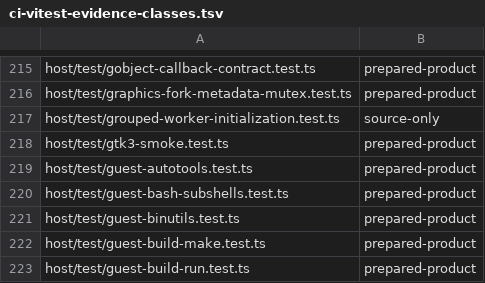
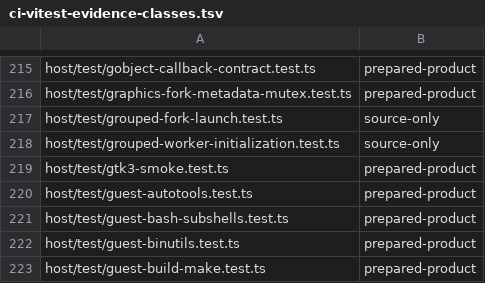
Before and after one commit to Automattic/kandelo, a TSV file: scripts/ci-vitest-evidence-classes.tsv, drawn as a sheet; only a part is shown, gaps mark what is left out; the shorter side is filled out with more unchanged rows.

Commit message:
Host: Launch grouped forks with exact Worker retirement
Launch prepared grouped children through the normal Worker handshake,
externref owners and continuation replay gate on Node and browsers.
Bind the concrete Worker before execution and retire its exact admission
only after its quiescence fence or a real Node join. Keep exit waits
pending until all child admissions stop, then wake parked waiters and
retry published init reaping. Physical pages remain charged.

Host adapter 14 requires a matching kernel; program ABI 56 stays valid.
Real SDK C fork, private-state and wait-status probes pass on Node and
Chromium/Firefox/WebKit, with a normal ordinary Node fork control.
Native, ABI, resolver, focused ownership, types and host build checks pass.
Full grouped pthread, reclamation and release acceptance remain open.

```diff
--- a/scripts/ci-vitest-evidence-classes.tsv
+++ b/scripts/ci-vitest-evidence-classes.tsv
@@ -216,2 +216,3 @@ host/test/gobject-callback-contract.test.ts	prepared-product
 host/test/graphics-fork-metadata-mutex.test.ts	prepared-product
+host/test/grouped-fork-launch.test.ts	source-only
 host/test/grouped-worker-initialization.test.ts	source-only
```
Also changed, not shown: 22 other files.
